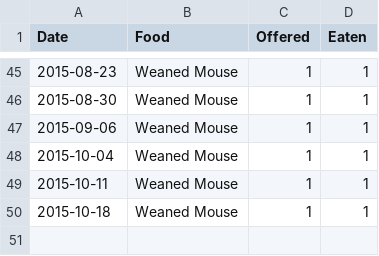
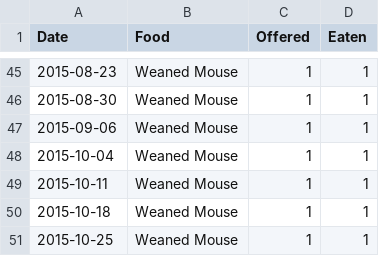
Before and after one commit to pikesley/snake-data, a CSV file: feeds.csv, drawn as a sheet; only a part is shown, gaps mark what is left out.

Commit message:
Mouse

```diff
--- a/feeds.csv
+++ b/feeds.csv
@@ -50 +50,2 @@ Date,Food,Offered,Eaten
 2015-10-18,Weaned Mouse,1,1
+2015-10-25,Weaned Mouse,1,1
```
